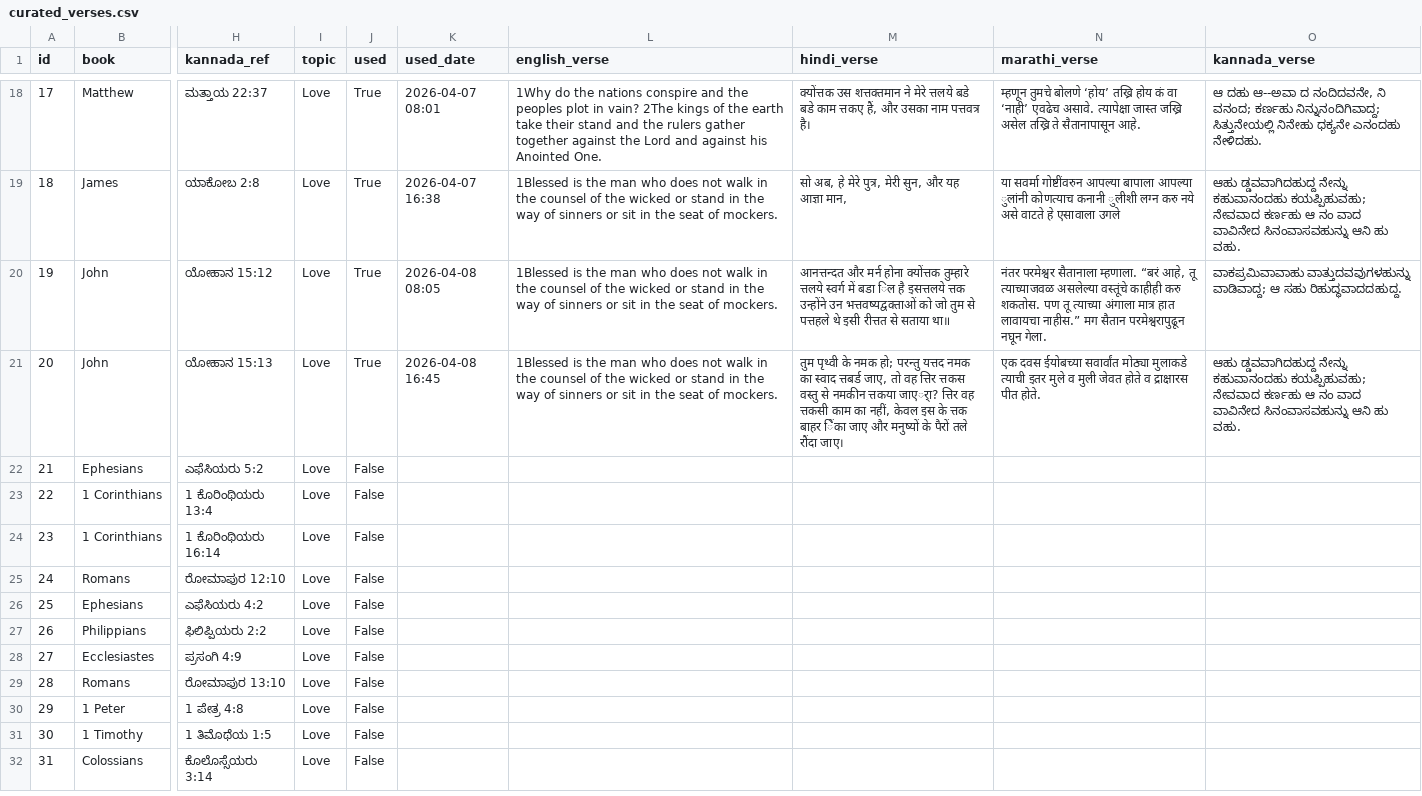
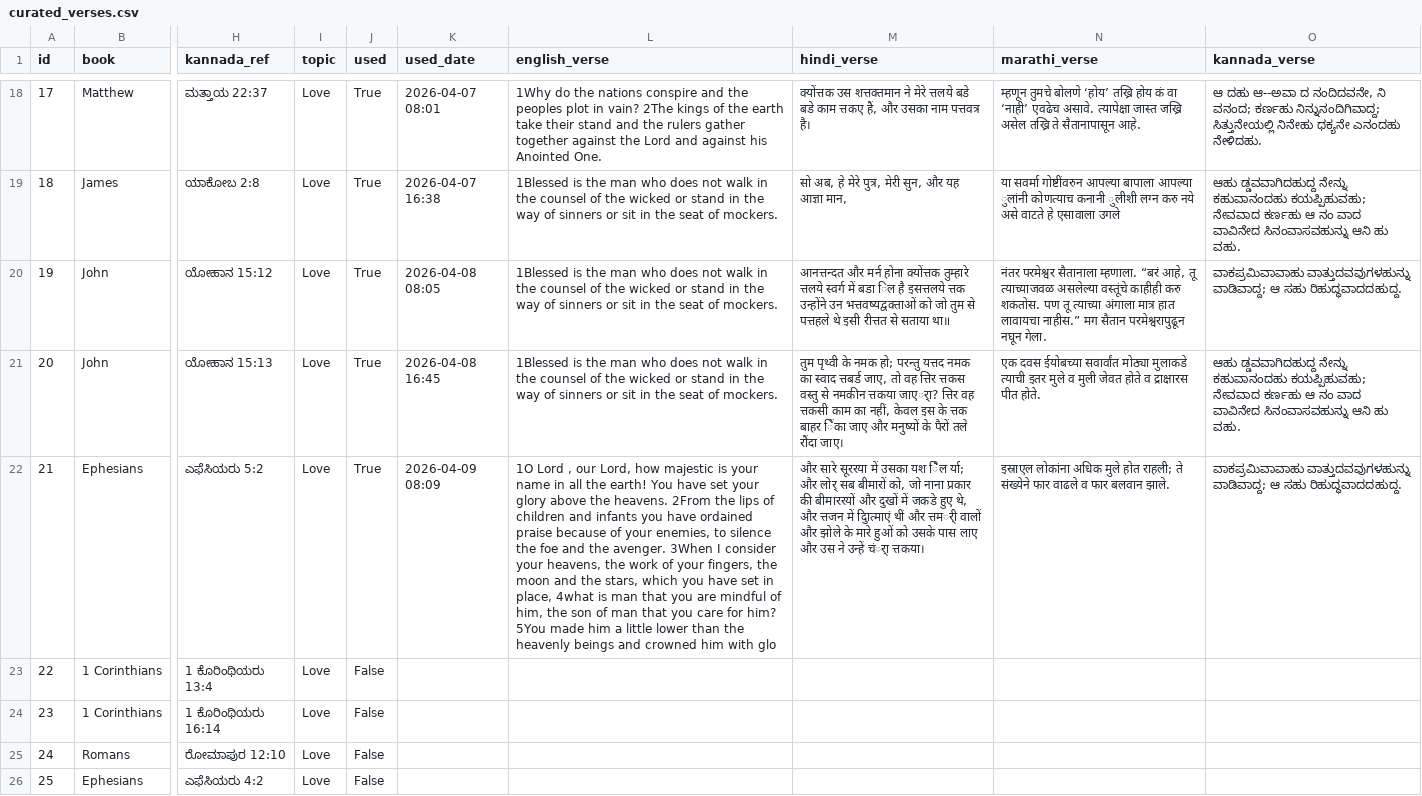
Before and after one commit to nitsuajo13-art/versebloomed, a CSV file: verses/curated_verses.csv, drawn as a sheet; only a part is shown, gaps mark what is left out; the shorter side is filled out with more unchanged rows; the diff names each change by its address in the sheet, - before the commit and + after, or states it on an @@ line.

Commit message:
🌸 morning verse posted — 2026-04-09

```diff
--- a/verses/curated_verses.csv
+++ b/verses/curated_verses.csv
-J22 (used): False
+J22 (used): True
-K22 (used_date): (empty)
+K22 (used_date): 2026-04-09 08:09
-L22 (english_verse): (empty)
+L22 (english_verse): 1O Lord , our Lord, how majestic is your name in all the earth! You have set your glory above the heavens. 2From the lips of children and infants you have ordained praise because of your enemies, to silence the foe and the avenger. 3When I consider your heavens, the work of your fingers, the moon and the stars, which you have set in place, 4what is man that you are mindful of him, the son of man that you care for him? 5You made him a little lower than the heavenly beings and crowned him with glo
-M22 (hindi_verse): (empty)
+M22 (hindi_verse): और सारे सूररया में उसका यश िैल र्या; और लोर् सब बीमारों को, जो नाना प्रकार की बीमाररयों और दुखों में जकडे हुए थे, और त्तजन में दुिात्माएं थीं और त्तमर्ी वालों और झोले के मारे हुओं को उसके पास लाए और उस ने उन्हें चंर्ा त्तकया।
-N22 (marathi_verse): (empty)
+N22 (marathi_verse): इस्राएल लोकांना अधिक मुले होत राहली; ते संख्येने फार वाढले व फार बलवान झाले.
-O22 (kannada_verse): (empty)
+O22 (kannada_verse): ವಾಕಪ್ರಮಿವಾವಾಹು ವಾತ್ತುದವವುಗಳಹುನ್ನು ವಾಡಿವಾದ್ದ; ಆ ಸಹು ರಿಹುದ್ಧವಾದದಹುದ್ದ.
```
